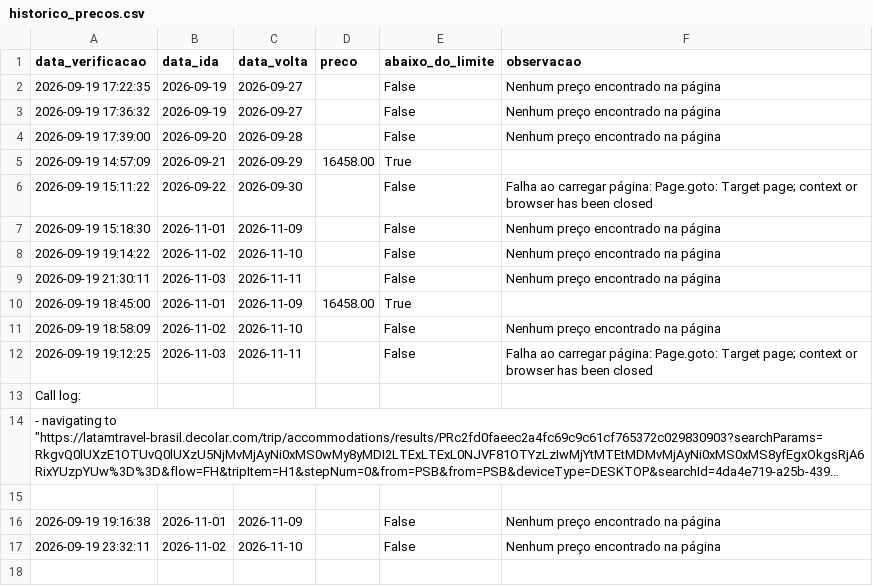
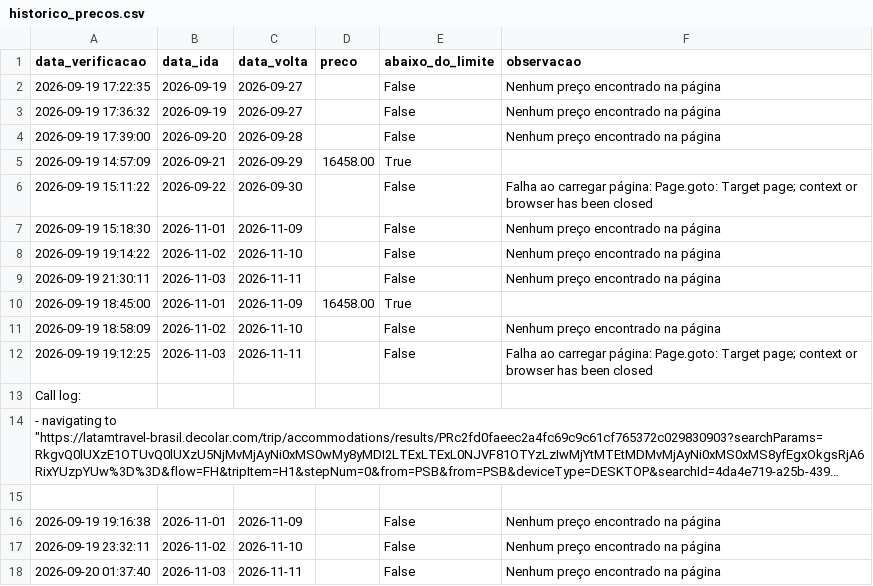
Before and after one commit to juniorbarbosa16/Viagens, a CSV file: historico_precos.csv, drawn as a sheet; long unchanged cells end in …; the diff names each change by its address in the sheet, - before the commit and + after, or states it on an @@ line.

```diff
--- a/historico_precos.csv
+++ b/historico_precos.csv
+row 18: 2026-09-20 01:37:40 | 2026-11-03 | 2026-11-11 |  | False | Nenhum preço encontrado na página
```
Also changed, not shown: 1 other file.
